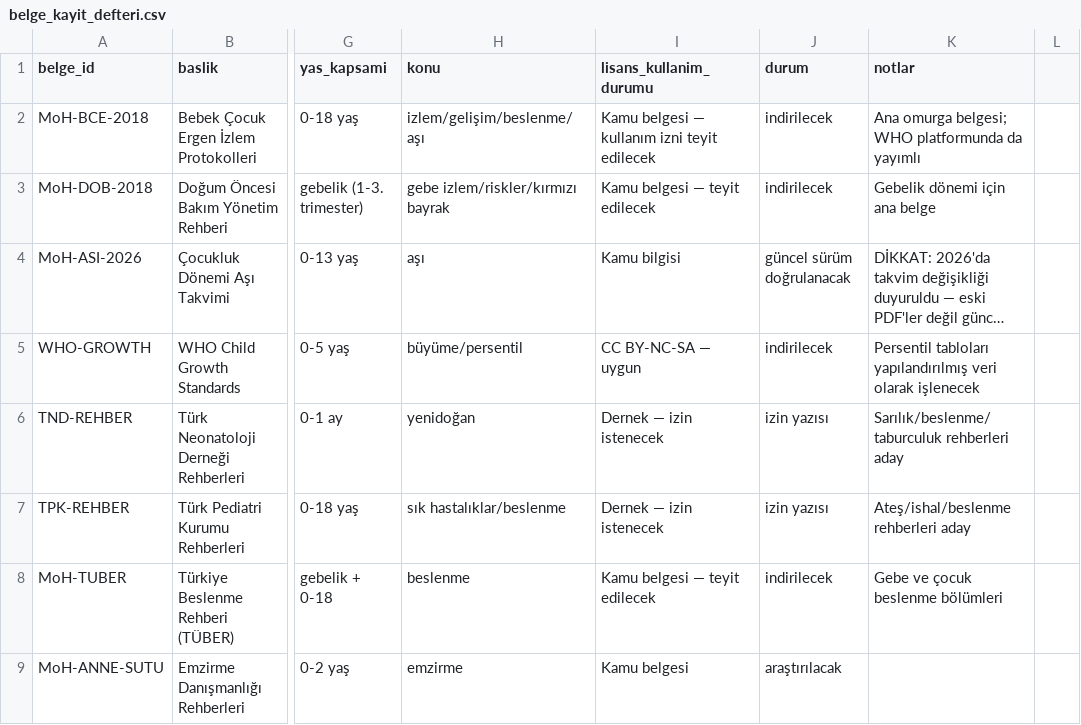
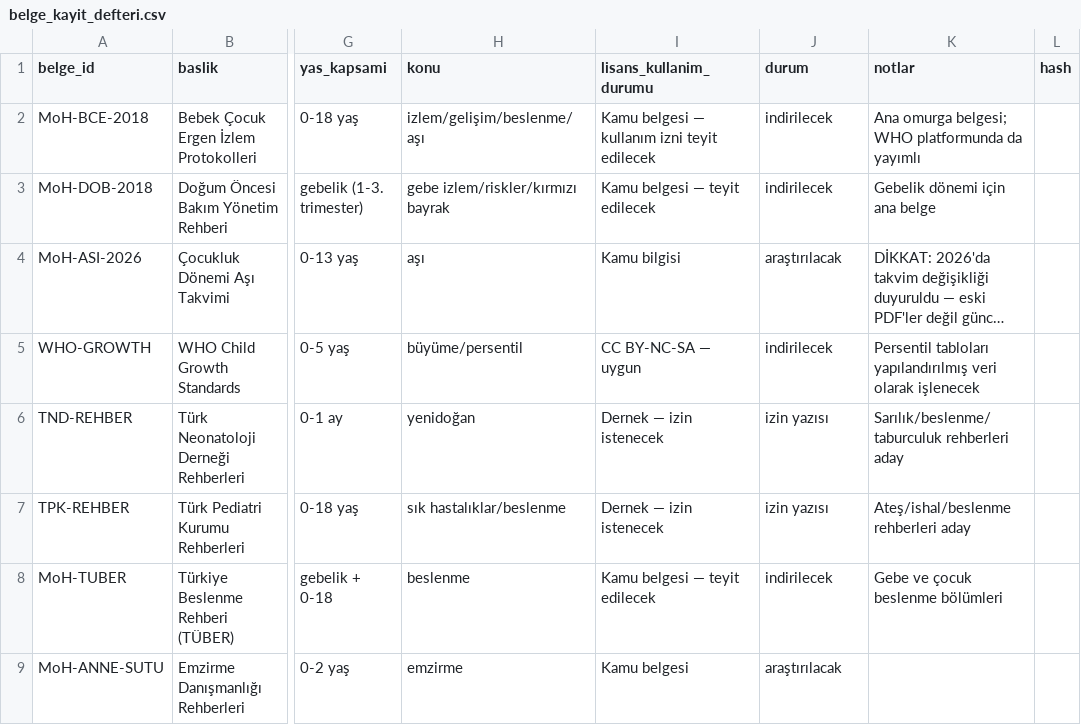
Before and after one commit to osrbck/annelik-rag, a CSV file: kb/registry/belge_kayit_defteri.csv, drawn as a sheet; only a part is shown, gaps mark what is left out; long unchanged cells end in …; the diff names each change by its address in the sheet, - before the commit and + after, or states it on an @@ line.

Commit message:
feat(kb): klasör kayıtları ve hash kontrolü ekle

```diff
--- a/kb/registry/belge_kayit_defteri.csv
+++ b/kb/registry/belge_kayit_defteri.csv
-L1: (empty)
+L1: hash
-J4 (durum): güncel sürüm doğrulanacak
+J4 (durum): araştırılacak
```
Also changed, not shown: 2 other files.
